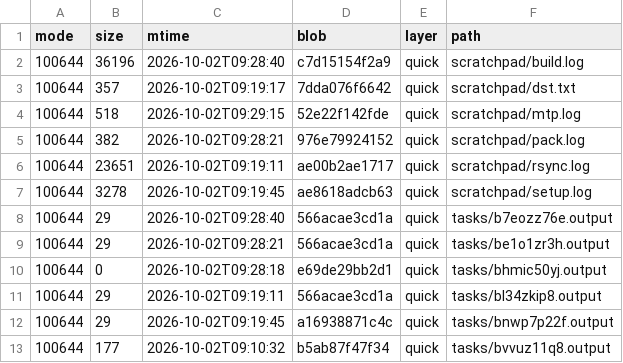
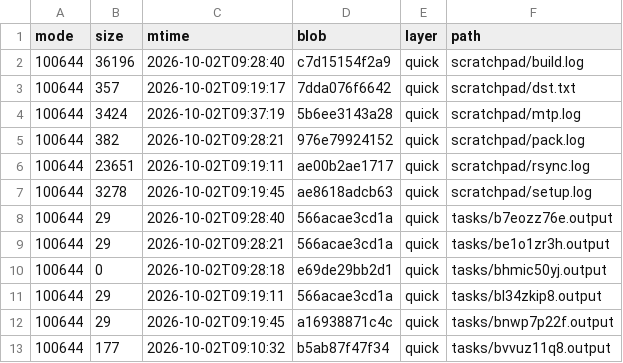
Before and after one commit to luweigen/Strata, a TSV file: _traj/work/abe0b8c9-cb4f-47c1-86f0-47700cf87d48/MANIFEST.tsv, drawn as a sheet.

```diff
--- a/_traj/work/abe0b8c9-cb4f-47c1-86f0-47700cf87d48/MANIFEST.tsv
+++ b/_traj/work/abe0b8c9-cb4f-47c1-86f0-47700cf87d48/MANIFEST.tsv
@@ -3,3 +3,3 @@ mode	size	mtime	blob	layer	path
 100644	357	2026-10-02T09:19:17	7dda076f6642	quick	scratchpad/dst.txt
-100644	518	2026-10-02T09:29:15	52e22f142fde	quick	scratchpad/mtp.log
+100644	3424	2026-10-02T09:37:19	5b6ee3143a28	quick	scratchpad/mtp.log
 100644	382	2026-10-02T09:28:21	976e79924152	quick	scratchpad/pack.log
```
Also changed, not shown: 3 other files.
